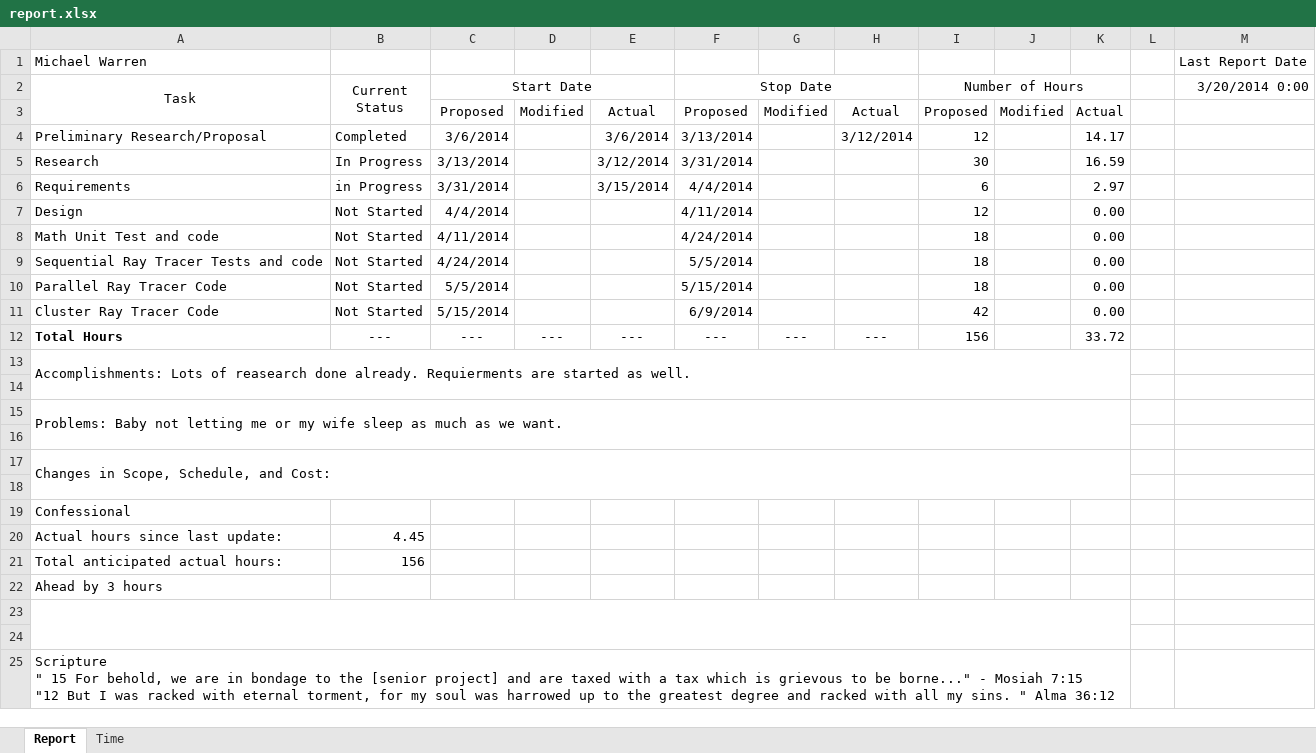
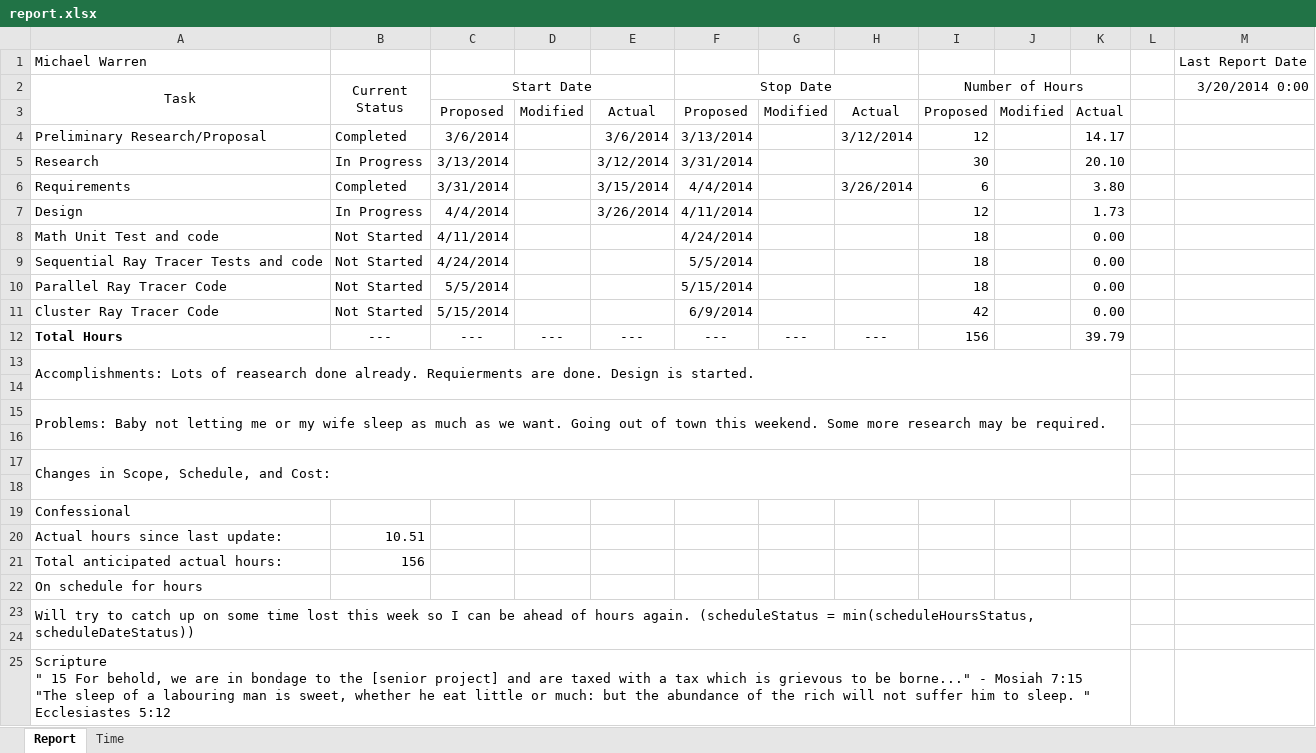
Before and after one commit to michaelawarren/ParallelRayTracer, an Excel workbook: Documents/report.xlsx, sheet Report, drawn as a sheet; values as stored, in another font and other column widths than the file's, no borders; removed rows and columns are numbered as before the commit, all else as after; ↵ is a line break in a cell; the diff names each change by its address in the sheet, - before the commit and + after, or states it on an @@ line.

Commit message:
updating report

```diff
--- a/Documents/report.xlsx (sheet Report)
+++ b/Documents/report.xlsx (sheet Report)
-K5: 16.59
+K5: 20.10
-B6 (Current Status): in Progress
+B6 (Current Status): Completed
-H6: (empty)
+H6: 3/26/2014
-K6: 2.97
+K6: 3.80
-B7 (Current Status): Not Started
+B7 (Current Status): In Progress
-E7: (empty)
+E7: 3/26/2014
-K7: 0.00
+K7: 1.73
-K12: 33.72
+K12: 39.79
-A13 (Task): …Requierments are started as well.
+A13 (Task): …Requierments are done. Design is started.
-A15 (Task): …we want.
+A15 (Task): …we want. Going out of town this weekend. Some more research may be required.
-B20 (Current Status): 4.45
+B20 (Current Status): 10.51
-A22 (Task): Ahead by 3 hours
+A22 (Task): On schedule for hours
+row 23: Will try to catch up on some time lost this week so I can be ahead of hours again. (scheduleStatus = min(scheduleHoursStatus, scheduleDateStatus))
-A23:K24 merged
-row 24: (empty)
-A25 (Task): …Mosiah 7:15 ↵ "12 But I was racked with eternal torment, for my soul was harrowed up to the greatest degree and racked with all my sins. " Alma 36:12
+A25 (Task): …Mosiah 7:15 ↵ "The sleep of a labouring man is sweet, whether he eat little or much: but the abundance of the rich will not suffer him to sleep. " Ecclesiastes 5:12
```
Also changed, not shown: sheet Time.
